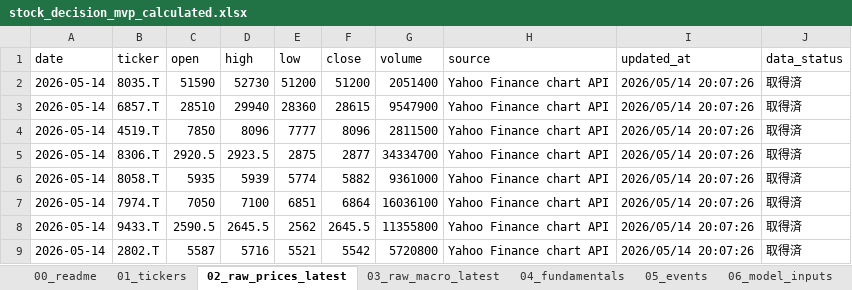
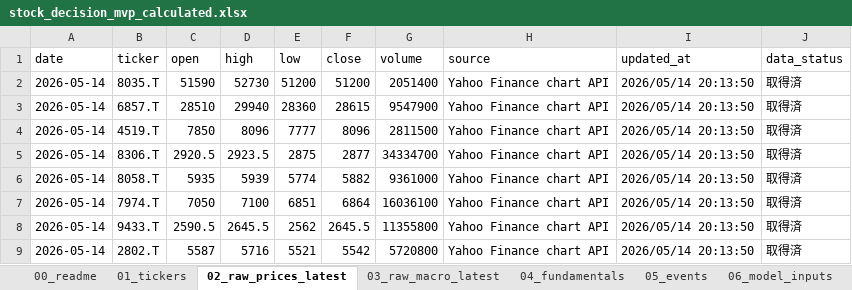
Before and after one commit to ob198-cpu/kabu, an Excel workbook: stock_decision_mvp_calculated.xlsx, sheet 02_raw_prices_latest, drawn as a sheet; values as stored, in another font and other column widths than the file's, no borders; the diff names each change by its address in the sheet, - before the commit and + after, or states it on an @@ line.

```diff
--- a/stock_decision_mvp_calculated.xlsx (sheet 02_raw_prices_latest)
+++ b/stock_decision_mvp_calculated.xlsx (sheet 02_raw_prices_latest)
-I2:I9 (updated_at): 2026/05/14 20:07:26
+I2:I9 (updated_at): 2026/05/14 20:13:50
```
Also changed, not shown: sheet 03_raw_macro_latest, sheet 04_fundamentals, sheet 07_scores, sheet 10_model_versions, sheet 00_readme, sheet 08_predictions, other sheet tabs, 1 other file.
